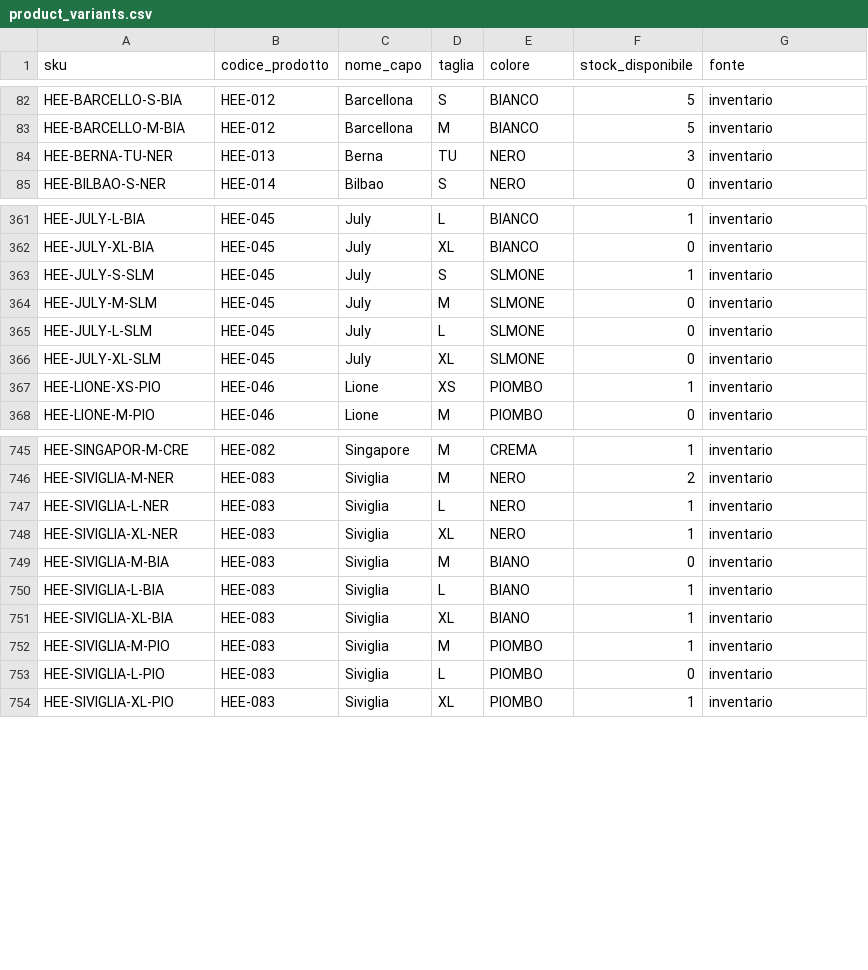
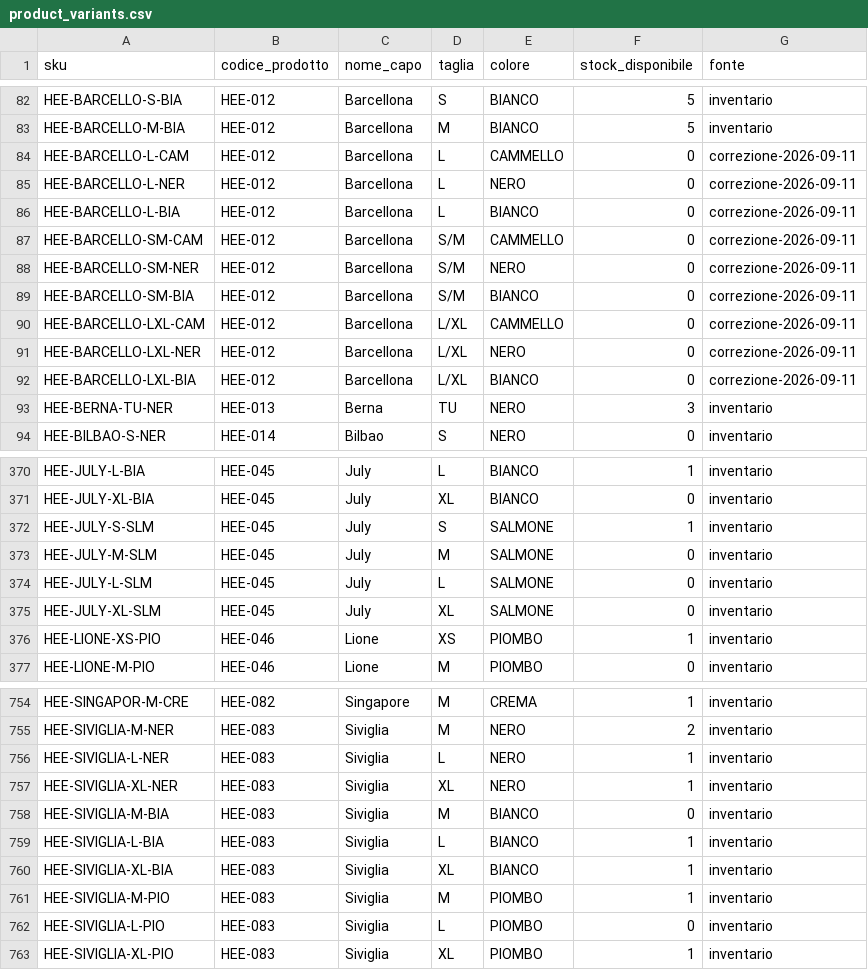
Before and after one commit to bellomojuly-sys/heemia-frontend, a CSV file: server/censimento/product_variants.csv, drawn as a sheet; only a part is shown, gaps mark what is left out.

```diff
--- a/server/censimento/product_variants.csv
+++ b/server/censimento/product_variants.csv
@@ -83,2 +83,11 @@ HEE-BARCELLO-S-BIA,HEE-012,Barcellona,S,BIANCO,5,inventario
 HEE-BARCELLO-M-BIA,HEE-012,Barcellona,M,BIANCO,5,inventario
+HEE-BARCELLO-L-CAM,HEE-012,Barcellona,L,CAMMELLO,0,correzione-2026-09-11
+HEE-BARCELLO-L-NER,HEE-012,Barcellona,L,NERO,0,correzione-2026-09-11
+HEE-BARCELLO-L-BIA,HEE-012,Barcellona,L,BIANCO,0,correzione-2026-09-11
+HEE-BARCELLO-SM-CAM,HEE-012,Barcellona,S/M,CAMMELLO,0,correzione-2026-09-11
+HEE-BARCELLO-SM-NER,HEE-012,Barcellona,S/M,NERO,0,correzione-2026-09-11
+HEE-BARCELLO-SM-BIA,HEE-012,Barcellona,S/M,BIANCO,0,correzione-2026-09-11
+HEE-BARCELLO-LXL-CAM,HEE-012,Barcellona,L/XL,CAMMELLO,0,correzione-2026-09-11
+HEE-BARCELLO-LXL-NER,HEE-012,Barcellona,L/XL,NERO,0,correzione-2026-09-11
+HEE-BARCELLO-LXL-BIA,HEE-012,Barcellona,L/XL,BIANCO,0,correzione-2026-09-11
 HEE-BERNA-TU-NER,HEE-013,Berna,TU,NERO,3,inventario
@@ -362,6 +371,6 @@ HEE-JULY-L-BIA,HEE-045,July,L,BIANCO,1,inventario
 HEE-JULY-XL-BIA,HEE-045,July,XL,BIANCO,0,inventario
-HEE-JULY-S-SLM,HEE-045,July,S,SLMONE,1,inventario
-HEE-JULY-M-SLM,HEE-045,July,M,SLMONE,0,inventario
-HEE-JULY-L-SLM,HEE-045,July,L,SLMONE,0,inventario
-HEE-JULY-XL-SLM,HEE-045,July,XL,SLMONE,0,inventario
+HEE-JULY-S-SLM,HEE-045,July,S,SALMONE,1,inventario
+HEE-JULY-M-SLM,HEE-045,July,M,SALMONE,0,inventario
+HEE-JULY-L-SLM,HEE-045,July,L,SALMONE,0,inventario
+HEE-JULY-XL-SLM,HEE-045,July,XL,SALMONE,0,inventario
 HEE-LIONE-XS-PIO,HEE-046,Lione,XS,PIOMBO,1,inventario
@@ -748,5 +757,5 @@ HEE-SIVIGLIA-L-NER,HEE-083,Siviglia,L,NERO,1,inventario
 HEE-SIVIGLIA-XL-NER,HEE-083,Siviglia,XL,NERO,1,inventario
-HEE-SIVIGLIA-M-BIA,HEE-083,Siviglia,M,BIANO,0,inventario
-HEE-SIVIGLIA-L-BIA,HEE-083,Siviglia,L,BIANO,1,inventario
-HEE-SIVIGLIA-XL-BIA,HEE-083,Siviglia,XL,BIANO,1,inventario
+HEE-SIVIGLIA-M-BIA,HEE-083,Siviglia,M,BIANCO,0,inventario
+HEE-SIVIGLIA-L-BIA,HEE-083,Siviglia,L,BIANCO,1,inventario
+HEE-SIVIGLIA-XL-BIA,HEE-083,Siviglia,XL,BIANCO,1,inventario
 HEE-SIVIGLIA-M-PIO,HEE-083,Siviglia,M,PIOMBO,1,inventario
```
Also changed, not shown: server/censimento/products.csv, 2 other files.
